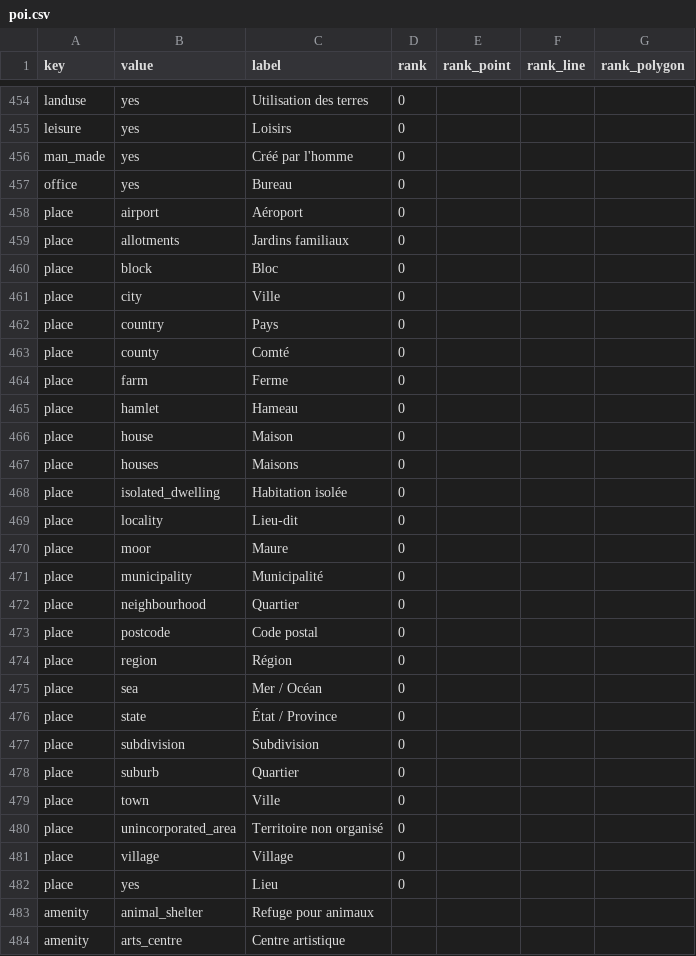
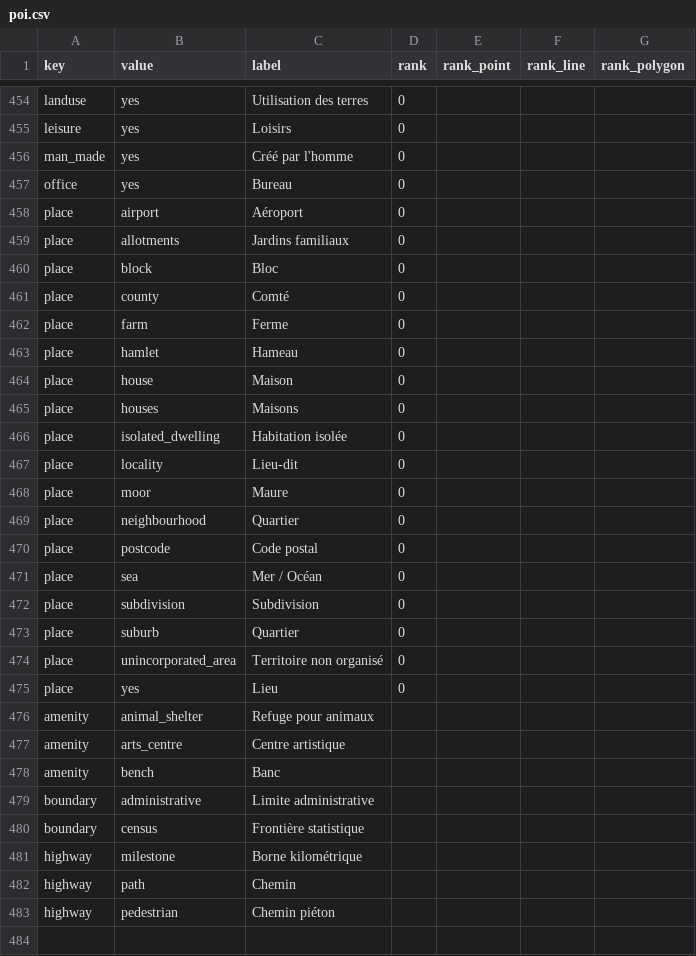
Before and after one commit to osm-fr/osmpoi4addok, a CSV file: poi.csv, drawn as a sheet; only a part is shown, gaps mark what is left out; the shorter side is filled out with more unchanged rows.

Commit message:
No place bigger than than city

```diff
--- a/poi.csv
+++ b/poi.csv
@@ -460,4 +460,2 @@ place,allotments, Jardins familiaux,0,,,
 place,block, Bloc,0,,,
-place,city, Ville,0,,,
-place,country, Pays,0,,,
 place,county, Comté,0,,,
@@ -470,13 +468,8 @@ place,locality, Lieu-dit,0,,,
 place,moor, Maure,0,,,
-place,municipality, Municipalité,0,,,
 place,neighbourhood, Quartier,0,,,
 place,postcode, Code postal,0,,,
-place,region, Région,0,,,
 place,sea, Mer / Océan,0,,,
-place,state, État / Province,0,,,
 place,subdivision, Subdivision,0,,,
 place,suburb, Quartier,0,,,
-place,town, Ville,0,,,
 place,unincorporated_area, Territoire non organisé,0,,,
-place,village, Village,0,,,
 place,yes, Lieu,0,,,
```
